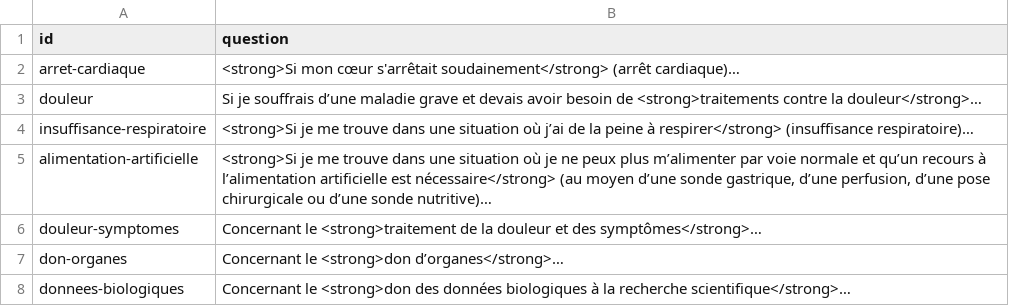
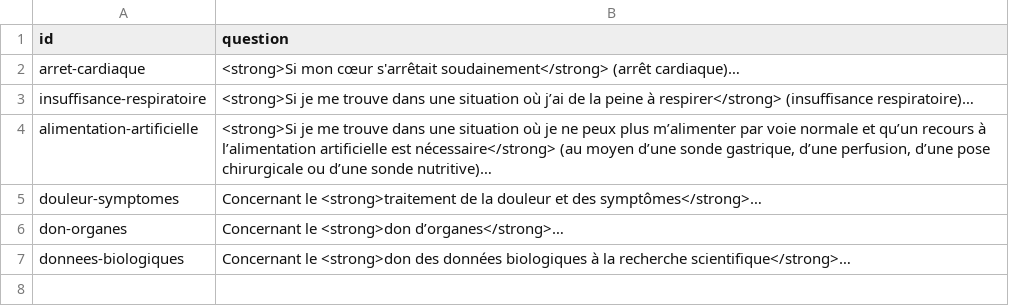
Before and after one commit to pefrobert/accords, a CSV file: src/data/write.questions.csv, drawn as a sheet; the diff names each change by its address in the sheet, - before the commit and + after, or states it on an @@ line.

```diff
--- a/src/data/write.questions.csv
+++ b/src/data/write.questions.csv
-row 3: douleur | Si je souffrais d’une maladie grave et devais avoir besoin de <strong>traitements contre la douleur</strong>…
```
Also changed, not shown: 9 other files.
